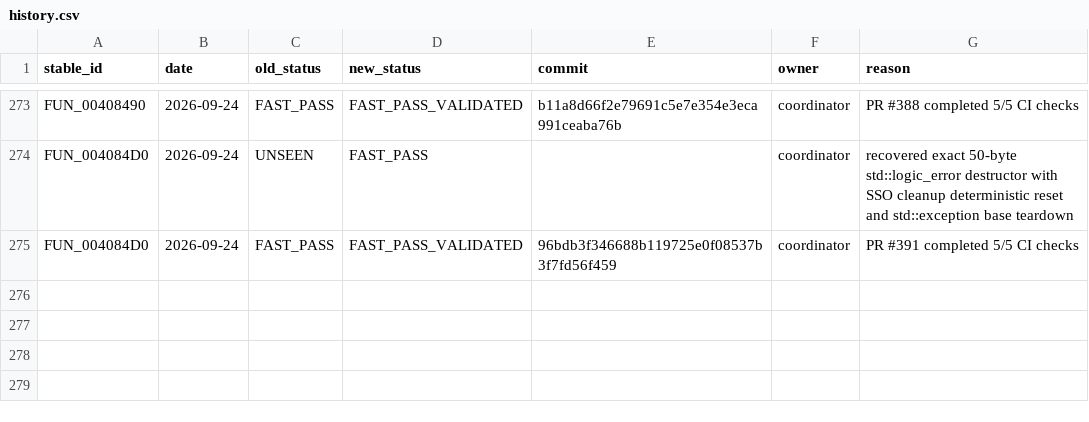
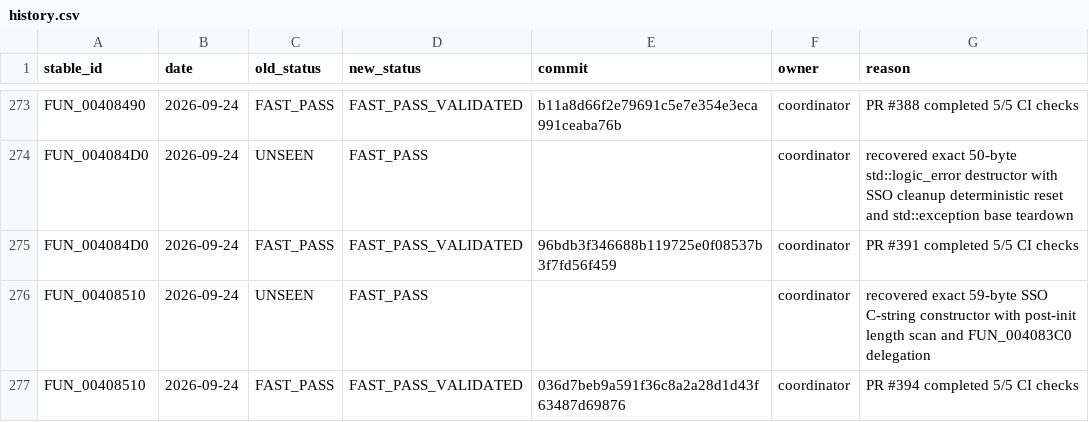
Before and after one commit to Putxo/BioHazard-V-Resurrection, a CSV file: database/history.csv, drawn as a sheet; only a part is shown, gaps mark what is left out; the diff names each change by its address in the sheet, - before the commit and + after, or states it on an @@ line.

```diff
--- a/database/history.csv
+++ b/database/history.csv
+row 276: FUN_00408510 | 2026-09-24 | UNSEEN | FAST_PASS |  | coordinator | recovered exact 59-byte SSO C-string constructor with post-init length scan and FUN_004083C0 delegation
+row 277: FUN_00408510 | 2026-09-24 | FAST_PASS | FAST_PASS_VALIDATED | 036d7beb9a591f36c8a2a28d1d43f63487d69876 | coordinator | PR #394 completed 5/5 CI checks
```
Also changed, not shown: database/claims.csv, database/functions.csv, 10 other files.
